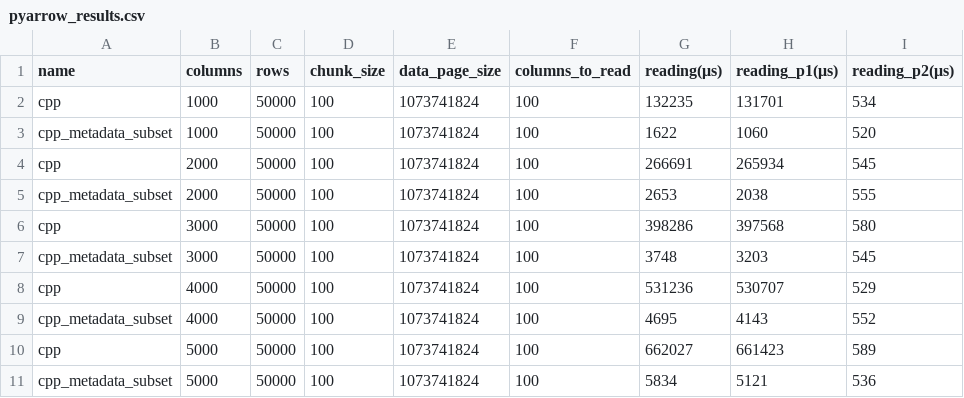
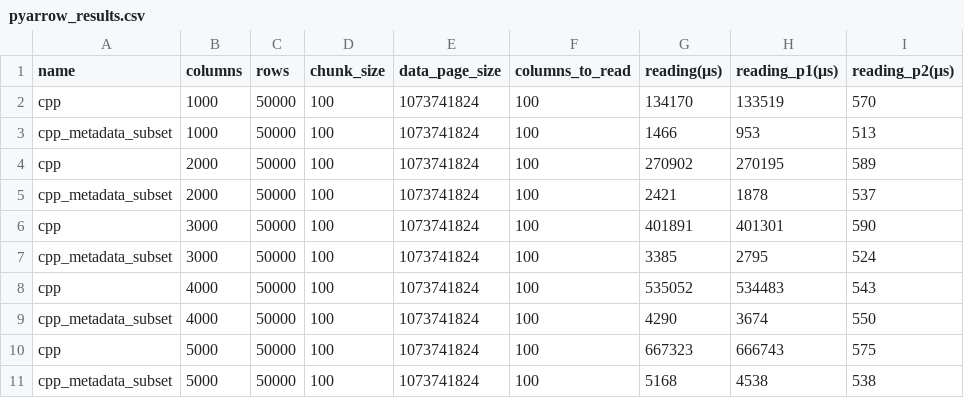
Before and after one commit to marcin-krystianc/ArrowPlayground, a CSV file: ColumnReadingPerf/Snapshot_2023-11-21/pyarrow_results.csv, drawn as a sheet; only a part is shown; the diff covers the shown part only.

Commit message:
new results

```diff
--- a/ColumnReadingPerf/Snapshot_2023-11-21/pyarrow_results.csv
+++ b/ColumnReadingPerf/Snapshot_2023-11-21/pyarrow_results.csv
@@ -1,11 +1,11 @@
 name,columns,rows,chunk_size,data_page_size,columns_to_read,reading(μs),reading_p1(μs),reading_p2(μs)
-cpp,1000,50000,100,1073741824,100,132235,131701,534
-cpp_metadata_subset,1000,50000,100,1073741824,100,1622,1060,520
-cpp,2000,50000,100,1073741824,100,266691,265934,545
-cpp_metadata_subset,2000,50000,100,1073741824,100,2653,2038,555
-cpp,3000,50000,100,1073741824,100,398286,397568,580
-cpp_metadata_subset,3000,50000,100,1073741824,100,3748,3203,545
-cpp,4000,50000,100,1073741824,100,531236,530707,529
-cpp_metadata_subset,4000,50000,100,1073741824,100,4695,4143,552
-cpp,5000,50000,100,1073741824,100,662027,661423,589
-cpp_metadata_subset,5000,50000,100,1073741824,100,5834,5121,536
+cpp,1000,50000,100,1073741824,100,134170,133519,570
+cpp_metadata_subset,1000,50000,100,1073741824,100,1466,953,513
+cpp,2000,50000,100,1073741824,100,270902,270195,589
+cpp_metadata_subset,2000,50000,100,1073741824,100,2421,1878,537
+cpp,3000,50000,100,1073741824,100,401891,401301,590
+cpp_metadata_subset,3000,50000,100,1073741824,100,3385,2795,524
+cpp,4000,50000,100,1073741824,100,535052,534483,543
+cpp_metadata_subset,4000,50000,100,1073741824,100,4290,3674,550
+cpp,5000,50000,100,1073741824,100,667323,666743,575
+cpp_metadata_subset,5000,50000,100,1073741824,100,5168,4538,538
```
Also changed, not shown: 148 edited cells elsewhere in this file, 2 other files.
